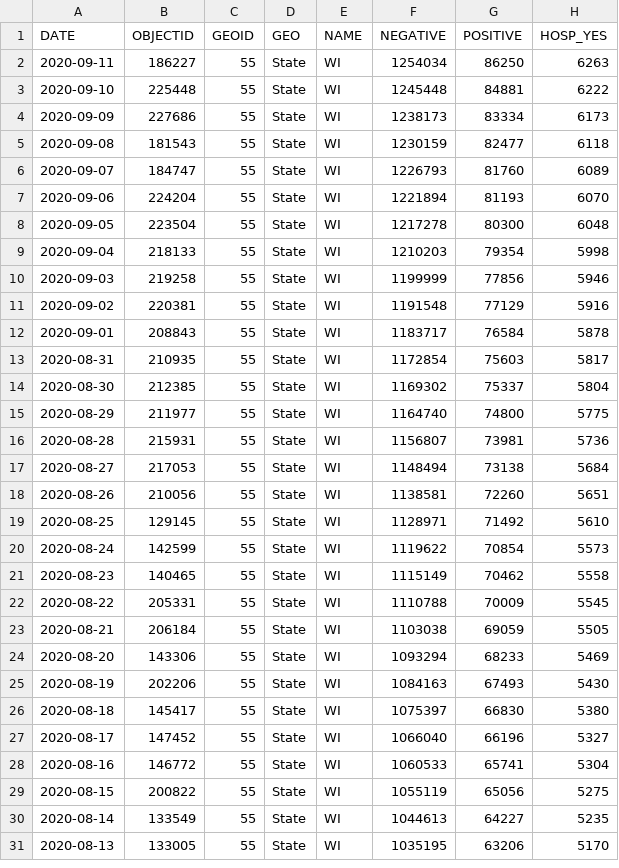
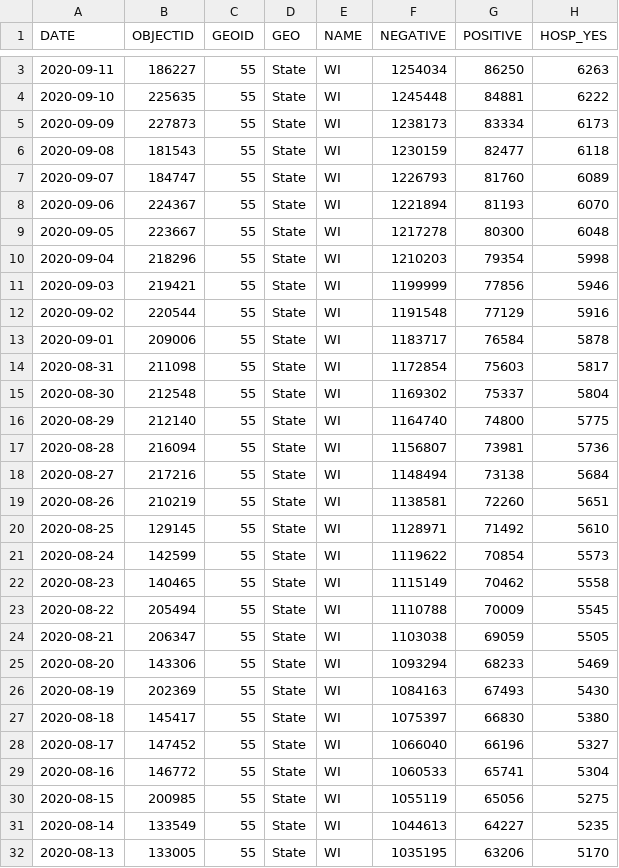
Before and after one commit to andypohl/datasets, a CSV file: wiscovid_statewide/data.csv, drawn as a sheet; only a part is shown, gaps mark what is left out; addresses are those after the commit; the diff covers the shown part only; the diff names each change by its address in the sheet, - before the commit and + after, or states it on an @@ line.

```diff
--- a/wiscovid_statewide/data.csv
+++ b/wiscovid_statewide/data.csv
-B4 (OBJECTID): 225448
+B4 (OBJECTID): 225635
-B5 (OBJECTID): 227686
+B5 (OBJECTID): 227873
-B8 (OBJECTID): 224204
+B8 (OBJECTID): 224367
-B9 (OBJECTID): 223504
+B9 (OBJECTID): 223667
-B10 (OBJECTID): 218133
+B10 (OBJECTID): 218296
-B11 (OBJECTID): 219258
+B11 (OBJECTID): 219421
-B12 (OBJECTID): 220381
+B12 (OBJECTID): 220544
-B13 (OBJECTID): 208843
+B13 (OBJECTID): 209006
-B14 (OBJECTID): 210935
+B14 (OBJECTID): 211098
-B15 (OBJECTID): 212385
+B15 (OBJECTID): 212548
-B16 (OBJECTID): 211977
+B16 (OBJECTID): 212140
-B17 (OBJECTID): 215931
+B17 (OBJECTID): 216094
-B18 (OBJECTID): 217053
+B18 (OBJECTID): 217216
-B19 (OBJECTID): 210056
+B19 (OBJECTID): 210219
-B23 (OBJECTID): 205331
+B23 (OBJECTID): 205494
-B24 (OBJECTID): 206184
+B24 (OBJECTID): 206347
-B26 (OBJECTID): 202206
+B26 (OBJECTID): 202369
-B30 (OBJECTID): 200822
+B30 (OBJECTID): 200985
```
Also changed, not shown: 1 added row and 9 edited cells elsewhere in this file, 3 other files.
